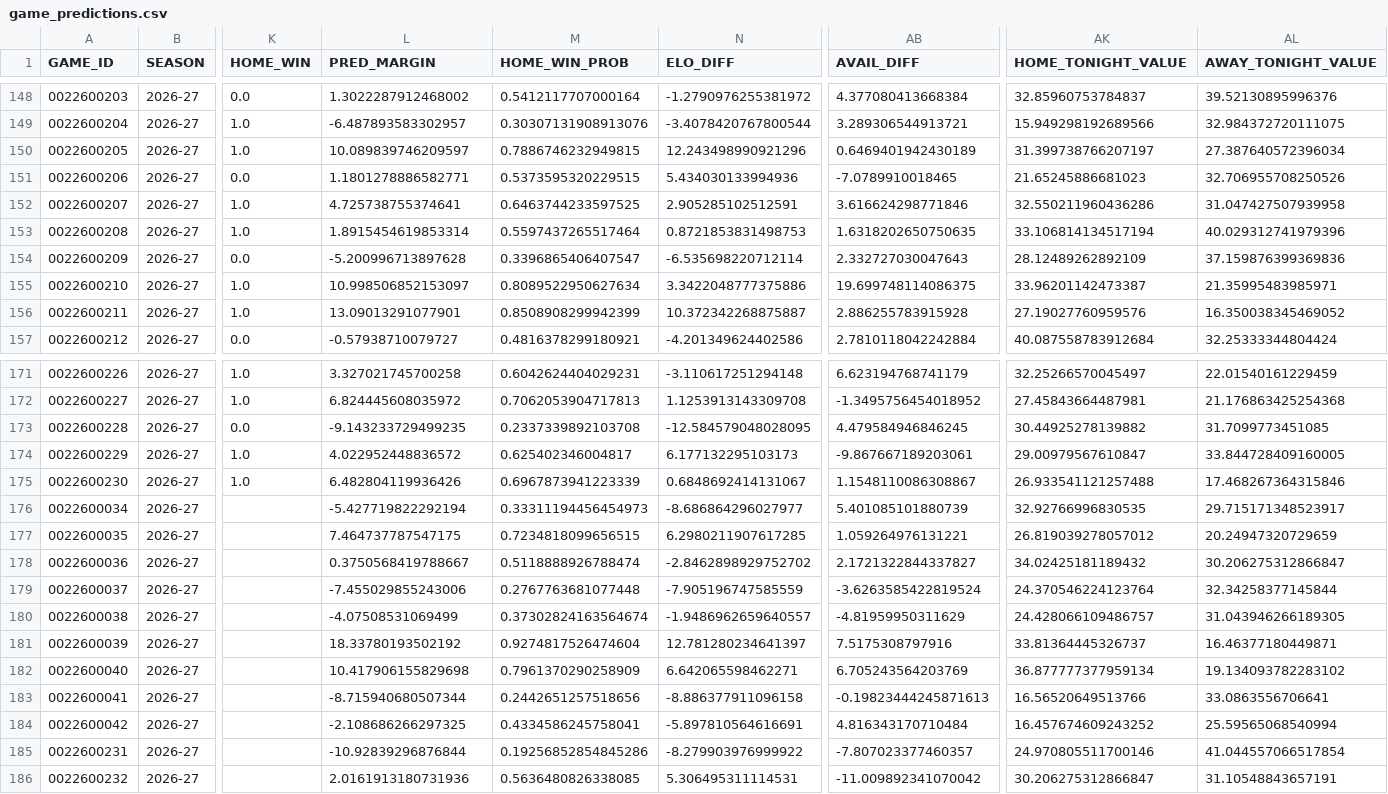
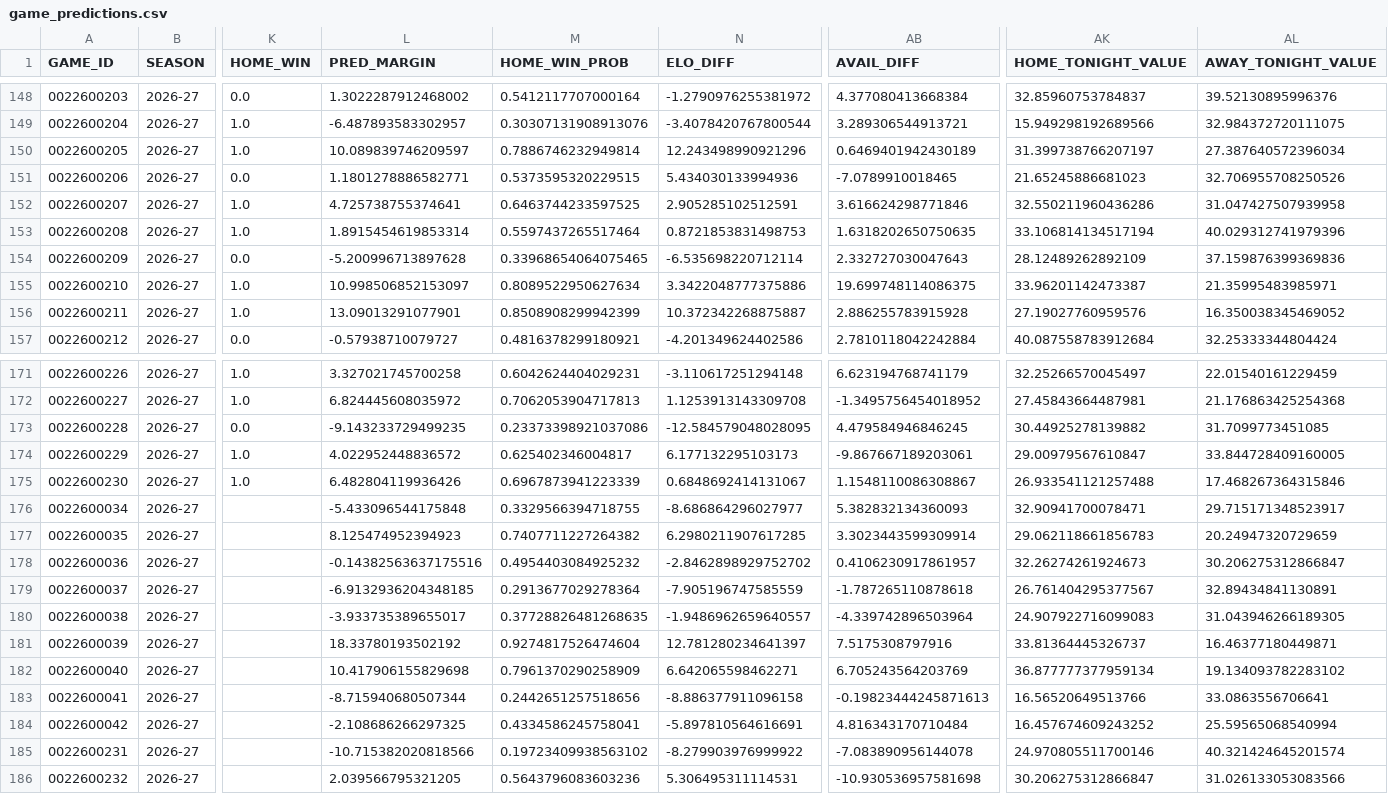
Before and after one commit to tsetan13821/NBAAnalyticsProject, a CSV file: data/processed/game_predictions.csv, drawn as a sheet; only a part is shown, gaps mark what is left out; the diff covers the shown part only; the diff names each change by its address in the sheet, - before the commit and + after, or states it on an @@ line.

```diff
--- a/data/processed/game_predictions.csv
+++ b/data/processed/game_predictions.csv
-M150 (HOME_WIN_PROB): 0.7886746232949815
+M150 (HOME_WIN_PROB): 0.7886746232949814
-M154 (HOME_WIN_PROB): 0.3396865406407547
+M154 (HOME_WIN_PROB): 0.33968654064075465
-M173 (HOME_WIN_PROB): 0.2337339892103708
+M173 (HOME_WIN_PROB): 0.23373398921037086
-L176 (PRED_MARGIN): -5.427719822292194
+L176 (PRED_MARGIN): -5.433096544175848
-M176 (HOME_WIN_PROB): 0.33311194456454973
+M176 (HOME_WIN_PROB): 0.3329566394718755
-AB176 (AVAIL_DIFF): 5.401085101880739
+AB176 (AVAIL_DIFF): 5.382832134360093
-AK176 (HOME_TONIGHT_VALUE): 32.92766996830535
+AK176 (HOME_TONIGHT_VALUE): 32.90941700078471
-L177 (PRED_MARGIN): 7.464737787547175
+L177 (PRED_MARGIN): 8.125474952394923
-M177 (HOME_WIN_PROB): 0.7234818099656515
+M177 (HOME_WIN_PROB): 0.7407711227264382
-AB177 (AVAIL_DIFF): 1.059264976131221
+AB177 (AVAIL_DIFF): 3.3023443599309914
-AK177 (HOME_TONIGHT_VALUE): 26.819039278057012
+AK177 (HOME_TONIGHT_VALUE): 29.062118661856783
-L178 (PRED_MARGIN): 0.3750568419788667
+L178 (PRED_MARGIN): -0.14382563637175516
-M178 (HOME_WIN_PROB): 0.5118888926788474
+M178 (HOME_WIN_PROB): 0.4954403084925232
-AB178 (AVAIL_DIFF): 2.1721322844337827
+AB178 (AVAIL_DIFF): 0.4106230917861957
-AK178 (HOME_TONIGHT_VALUE): 34.02425181189432
+AK178 (HOME_TONIGHT_VALUE): 32.26274261924673
-L179 (PRED_MARGIN): -7.455029855243006
+L179 (PRED_MARGIN): -6.9132936204348185
-M179 (HOME_WIN_PROB): 0.2767763681077448
+M179 (HOME_WIN_PROB): 0.2913677029278364
-AB179 (AVAIL_DIFF): -3.6263585422819524
+AB179 (AVAIL_DIFF): -1.787265110878618
-AK179 (HOME_TONIGHT_VALUE): 24.370546224123764
+AK179 (HOME_TONIGHT_VALUE): 26.761404295377567
-AL179 (AWAY_TONIGHT_VALUE): 32.34258377145844
+AL179 (AWAY_TONIGHT_VALUE): 32.89434841130891
-L180 (PRED_MARGIN): -4.07508531069499
+L180 (PRED_MARGIN): -3.933735389655017
-M180 (HOME_WIN_PROB): 0.37302824163564674
+M180 (HOME_WIN_PROB): 0.37728826481268635
-AB180 (AVAIL_DIFF): -4.81959950311629
+AB180 (AVAIL_DIFF): -4.339742896503964
-AK180 (HOME_TONIGHT_VALUE): 24.428066109486757
+AK180 (HOME_TONIGHT_VALUE): 24.907922716099083
-L185 (PRED_MARGIN): -10.92839296876844
+L185 (PRED_MARGIN): -10.715382020818566
-M185 (HOME_WIN_PROB): 0.19256852854845286
+M185 (HOME_WIN_PROB): 0.19723409938563102
-AB185 (AVAIL_DIFF): -7.807023377460357
+AB185 (AVAIL_DIFF): -7.083890956144078
-AL185 (AWAY_TONIGHT_VALUE): 41.044557066517854
+AL185 (AWAY_TONIGHT_VALUE): 40.321424645201574
-L186 (PRED_MARGIN): 2.0161913180731936
+L186 (PRED_MARGIN): 2.039566795321205
-M186 (HOME_WIN_PROB): 0.5636480826338085
+M186 (HOME_WIN_PROB): 0.5643796083603236
-AB186 (AVAIL_DIFF): -11.009892341070042
+AB186 (AVAIL_DIFF): -10.930536957581698
-AL186 (AWAY_TONIGHT_VALUE): 31.10548843657191
+AL186 (AWAY_TONIGHT_VALUE): 31.026133053083566
```
Also changed, not shown: 76 edited cells elsewhere in this file, data/processed/game_players.csv, data/raw/games/schedule_2026-27.csv, 2 other files.
